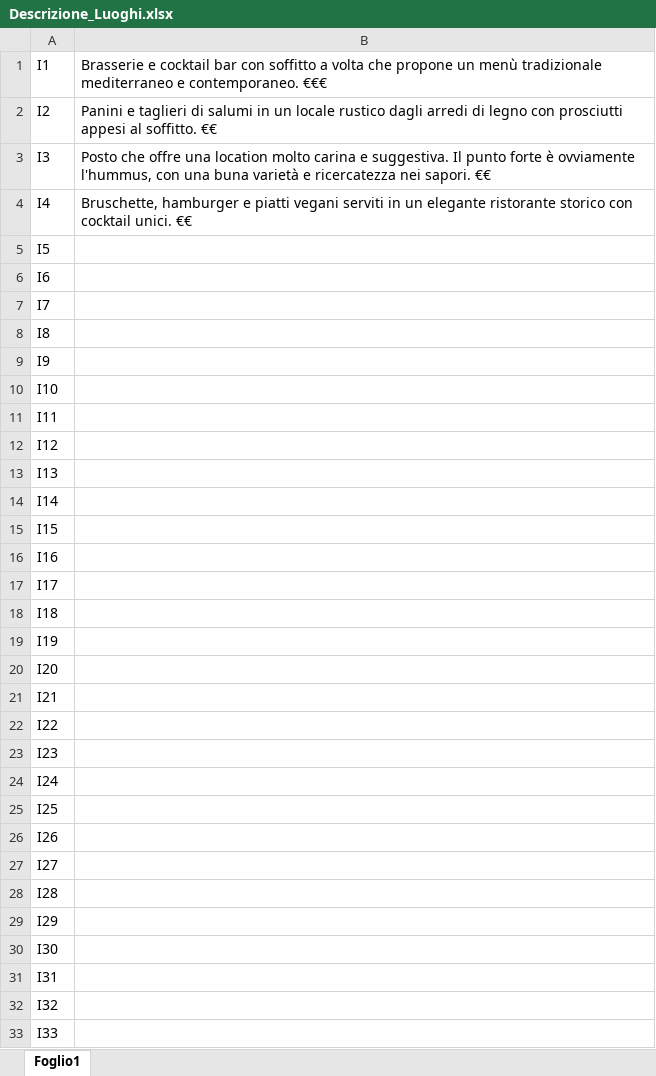
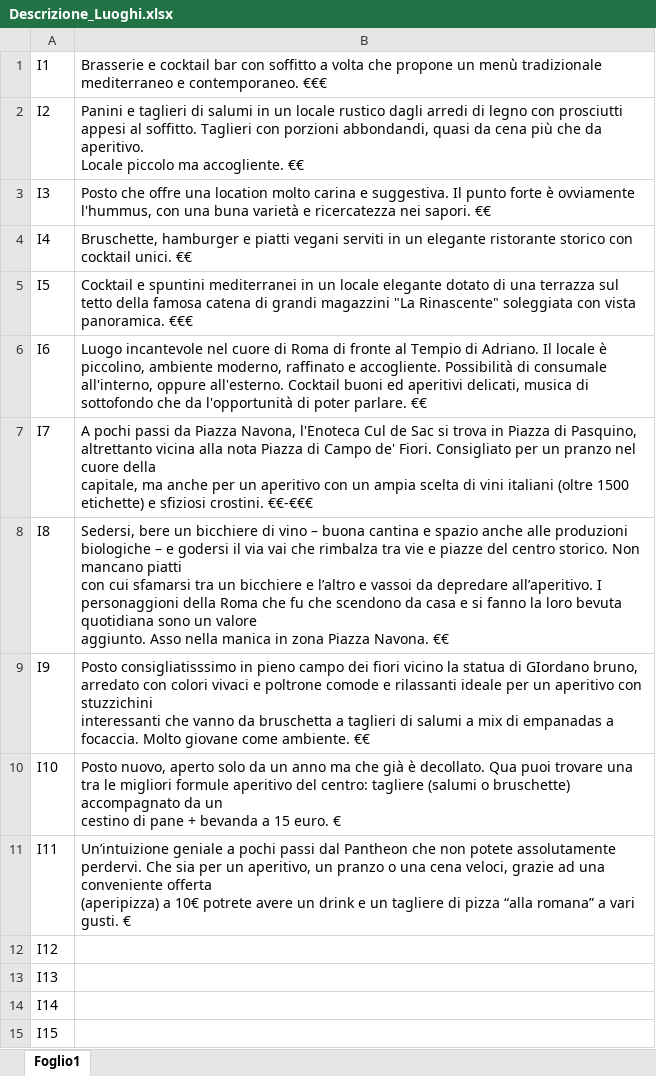
Before and after one commit to lauraaconcari/ProgettoLTW, an Excel workbook: Descrizione_Luoghi.xlsx, sheet Foglio1, drawn as a sheet; only a part is shown; the shorter side is filled out with more unchanged rows; values as stored, in another font and other column widths than the file's, no borders; ↵ is a line break in a cell; the diff names each change by its address in the sheet, - before the commit and + after, or states it on an @@ line.

```diff
--- a/Descrizione_Luoghi.xlsx (sheet Foglio1)
+++ b/Descrizione_Luoghi.xlsx (sheet Foglio1)
-B2: …al soffitto. €€
+B2: …al soffitto. Taglieri con porzioni abbondandi, quasi da cena più che da aperitivo. ↵ Locale piccolo ma accogliente. €€
-B5: (empty)
+B5: Cocktail e spuntini mediterranei in un locale elegante dotato di una terrazza sul tetto della famosa catena di grandi magazzini "La Rinascente" soleggiata con vista panoramica. €€€
-B6: (empty)
+B6: Luogo incantevole nel cuore di Roma di fronte al Tempio di Adriano. Il locale è piccolino, ambiente moderno, raffinato e accogliente. Possibilità di consumale all'interno, oppure all'esterno. Cocktail buoni ed aperitivi delicati, musica di sottofondo che da l'opportunità di poter parlare. €€
-B7: (empty)
+B7: A pochi passi da Piazza Navona, l'Enoteca Cul de Sac si trova in Piazza di Pasquino, altrettanto vicina alla nota Piazza di Campo de' Fiori. Consigliato per un pranzo nel cuore della ↵ capitale, ma anche per un aperitivo con un ampia scelta di vini italiani (oltre 1500 etichette) e sfiziosi crostini. €€-€€€
-B8: (empty)
+B8: Sedersi, bere un bicchiere di vino – buona cantina e spazio anche alle produzioni biologiche – e godersi il via vai che rimbalza tra vie e piazze del centro storico. Non mancano piatti ↵ con cui sfamarsi tra un bicchiere e l’altro e vassoi da depredare all’aperitivo. I personaggioni della Roma che fu che scendono da casa e si fanno la loro bevuta quotidiana sono un valore ↵ aggiunto. Asso nella manica in zona Piazza Navona. €€
-B9: (empty)
+B9: Posto consigliatisssimo in pieno campo dei fiori vicino la statua di GIordano bruno, arredato con colori vivaci e poltrone comode e rilassanti ideale per un aperitivo con stuzzichini ↵ interessanti che vanno da bruschetta a taglieri di salumi a mix di empanadas a focaccia. Molto giovane come ambiente. €€
-B10: (empty)
+B10: Posto nuovo, aperto solo da un anno ma che già è decollato. Qua puoi trovare una tra le migliori formule aperitivo del centro: tagliere (salumi o bruschette) accompagnato da un ↵ cestino di pane + bevanda a 15 euro. €
-B11: (empty)
+B11: Un’intuizione geniale a pochi passi dal Pantheon che non potete assolutamente perdervi. Che sia per un aperitivo, un pranzo o una cena veloci, grazie ad una conveniente offerta ↵ (aperipizza) a 10€ potrete avere un drink e un tagliere di pizza “alla romana” a vari gusti. €
```
Also changed, not shown: 3 other files.
